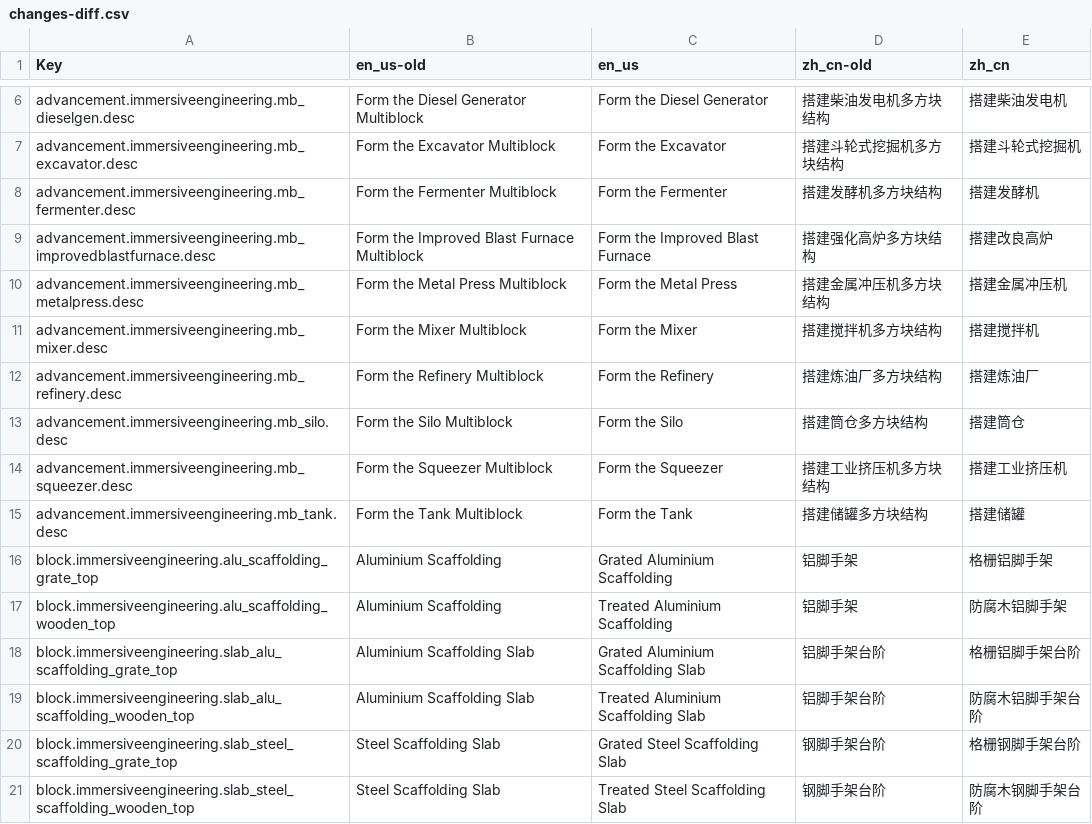
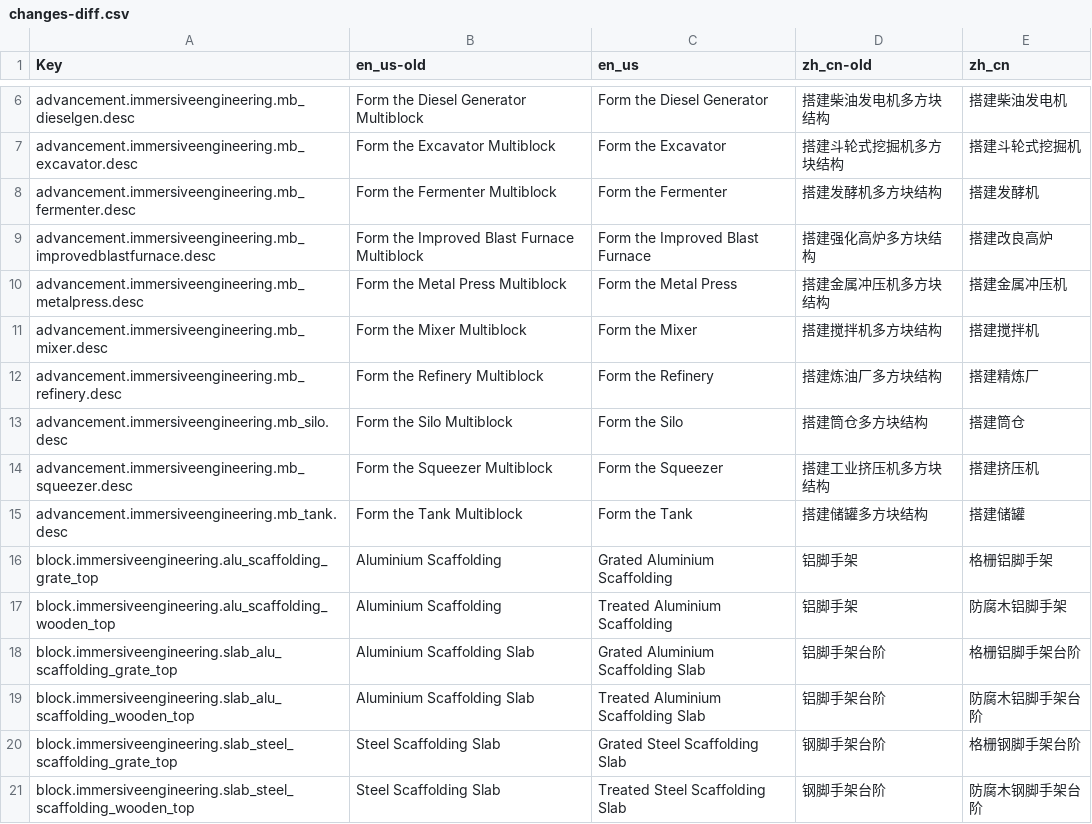
Before and after one commit to SlimeSB/SlimeSB, a CSV file: File/IE公示-4579/changes-diff.csv, drawn as a sheet; only a part is shown, gaps mark what is left out.

```diff
--- a/File/IE公示-4579/changes-diff.csv
+++ b/File/IE公示-4579/changes-diff.csv
@@ -11,5 +11,5 @@ advancement.immersiveengineering.mb_metalpress.desc,Form the Metal Press Multibl
 advancement.immersiveengineering.mb_mixer.desc,Form the Mixer Multiblock,Form the Mixer,搭建搅拌机多方块结构,搭建搅拌机
-advancement.immersiveengineering.mb_refinery.desc,Form the Refinery Multiblock,Form the Refinery,搭建炼油厂多方块结构,搭建炼油厂
+advancement.immersiveengineering.mb_refinery.desc,Form the Refinery Multiblock,Form the Refinery,搭建炼油厂多方块结构,搭建精炼厂
 advancement.immersiveengineering.mb_silo.desc,Form the Silo Multiblock,Form the Silo,搭建筒仓多方块结构,搭建筒仓
-advancement.immersiveengineering.mb_squeezer.desc,Form the Squeezer Multiblock,Form the Squeezer,搭建工业挤压机多方块结构,搭建工业挤压机
+advancement.immersiveengineering.mb_squeezer.desc,Form the Squeezer Multiblock,Form the Squeezer,搭建工业挤压机多方块结构,搭建挤压机
 advancement.immersiveengineering.mb_tank.desc,Form the Tank Multiblock,Form the Tank,搭建储罐多方块结构,搭建储罐
```
Also changed, not shown: File/IE公示-4579/new.csv, 1 other file.
